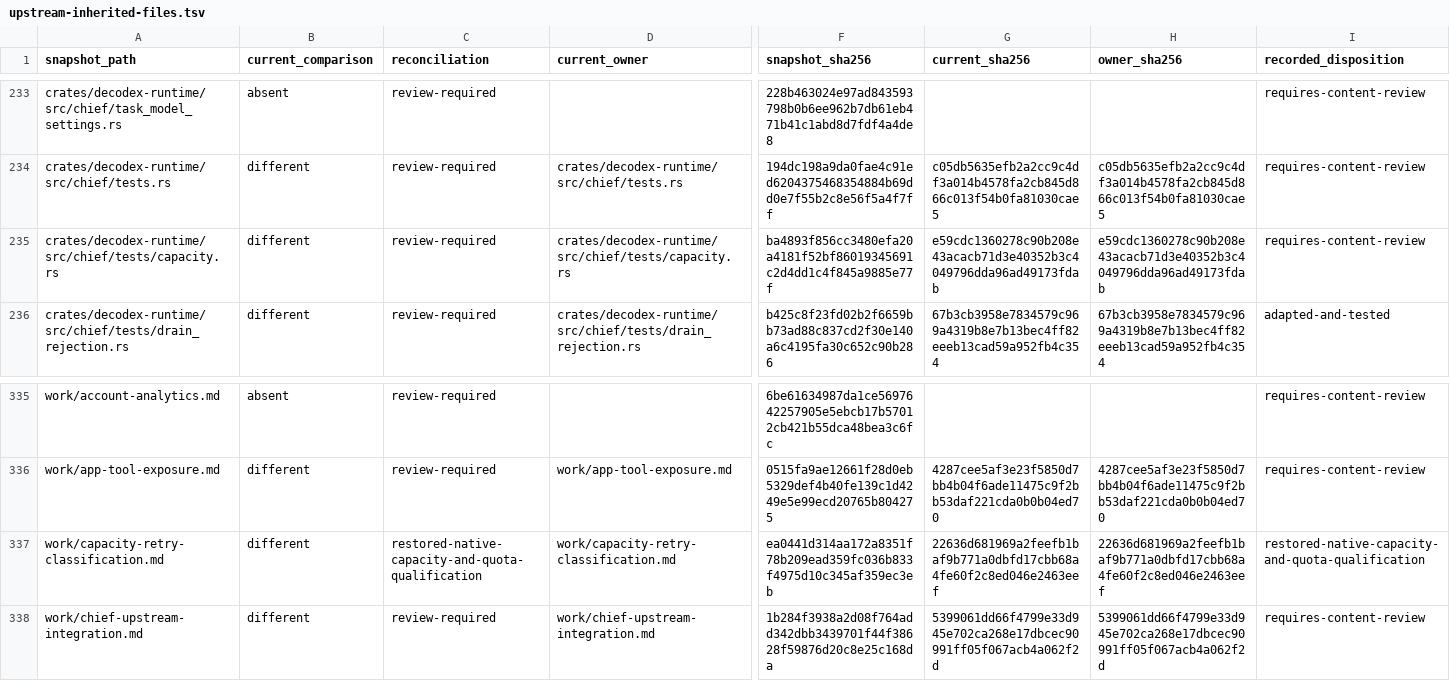
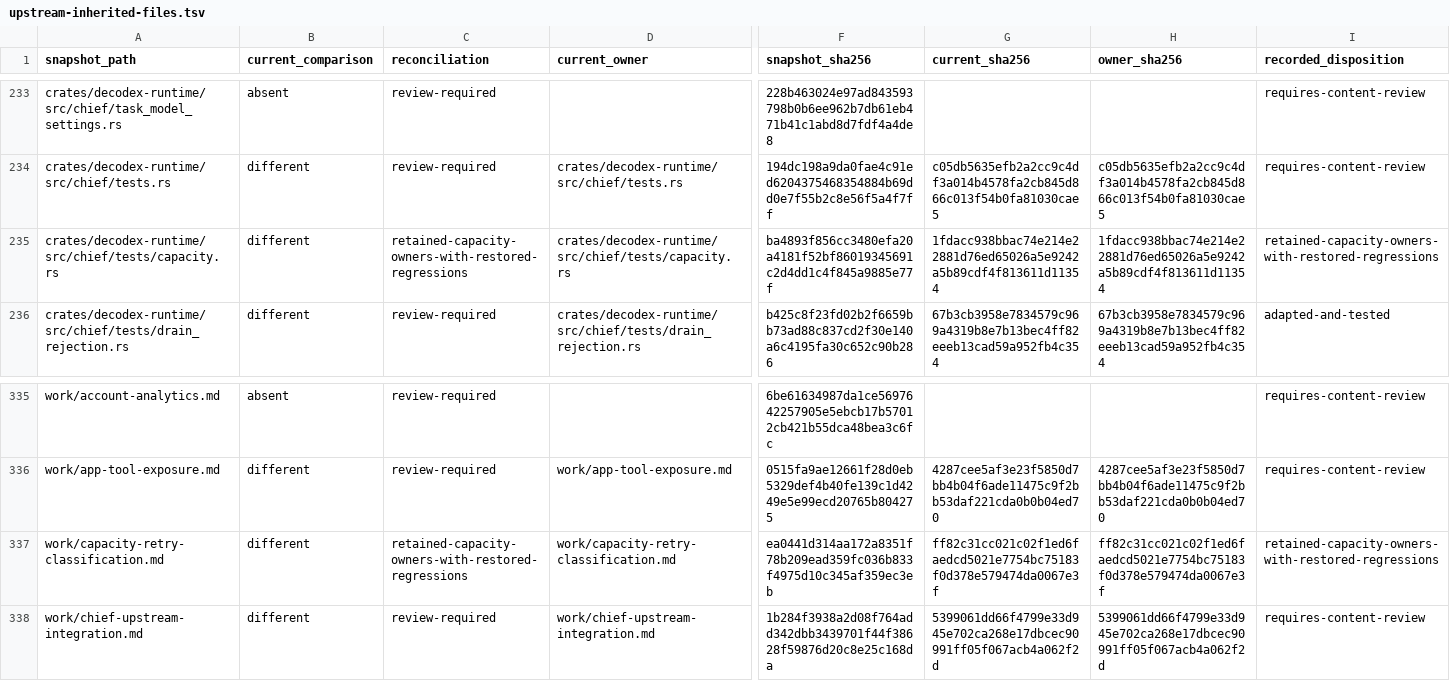
Before and after one commit to acg-box/decodex, a TSV file: work/upstream-inherited-files.tsv, drawn as a sheet; only a part is shown, gaps mark what is left out; the diff names each change by its address in the sheet, - before the commit and + after, or states it on an @@ line.

Commit message:
Restore complete capacity selection regression coverage

```diff
--- a/work/upstream-inherited-files.tsv
+++ b/work/upstream-inherited-files.tsv
-C235 (reconciliation): review-required
+C235 (reconciliation): retained-capacity-owners-with-restored-regressions
-G235 (current_sha256): e59cdc1360278c90b208e43acacb71d3e40352b3c4049796dda96ad49173fdab
+G235 (current_sha256): 1fdacc938bbac74e214e22881d76ed65026a5e9242a5b89cdf4f813611d11354
-H235 (owner_sha256): e59cdc1360278c90b208e43acacb71d3e40352b3c4049796dda96ad49173fdab
+H235 (owner_sha256): 1fdacc938bbac74e214e22881d76ed65026a5e9242a5b89cdf4f813611d11354
-I235 (recorded_disposition): requires-content-review
+I235 (recorded_disposition): retained-capacity-owners-with-restored-regressions
-C337 (reconciliation): restored-native-capacity-and-quota-qualification
+C337 (reconciliation): retained-capacity-owners-with-restored-regressions
-G337 (current_sha256): 22636d681969a2feefb1baf9b771a0dbfd17cbb68a4fe60f2c8ed046e2463eef
+G337 (current_sha256): ff82c31cc021c02f1ed6faedcd5021e7754bc75183f0d378e579474da0067e3f
-H337 (owner_sha256): 22636d681969a2feefb1baf9b771a0dbfd17cbb68a4fe60f2c8ed046e2463eef
+H337 (owner_sha256): ff82c31cc021c02f1ed6faedcd5021e7754bc75183f0d378e579474da0067e3f
-I337 (recorded_disposition): restored-native-capacity-and-quota-qualification
+I337 (recorded_disposition): retained-capacity-owners-with-restored-regressions
```
Also changed, not shown: 3 other files.
